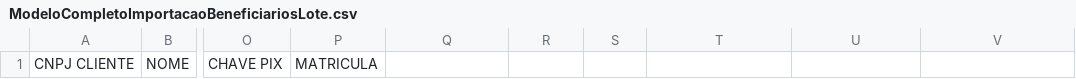
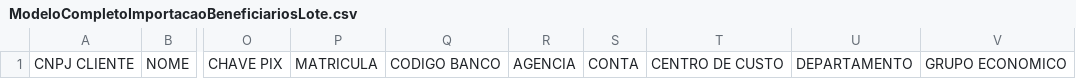
Before and after one commit to proerp1/berh-extranet-test-deploy, a CSV file: app/webroot/files/ModeloCompletoImportacaoBeneficiariosLote.csv, drawn as a sheet; only a part is shown, gaps mark what is left out; the diff names each change by its address in the sheet, - before the commit and + after, or states it on an @@ line.

```diff
--- a/app/webroot/files/ModeloCompletoImportacaoBeneficiariosLote.csv
+++ b/app/webroot/files/ModeloCompletoImportacaoBeneficiariosLote.csv
-Q1: (empty)
+Q1: CODIGO BANCO
-R1: (empty)
+R1: AGENCIA
-S1: (empty)
+S1: CONTA
-T1: (empty)
+T1: CENTRO DE CUSTO
-U1: (empty)
+U1: DEPARTAMENTO
-V1: (empty)
+V1: GRUPO ECONOMICO
```
Also changed, not shown: 2 other files.
